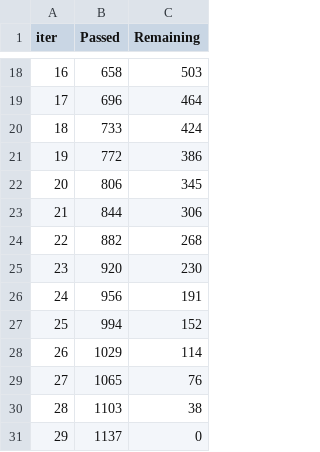
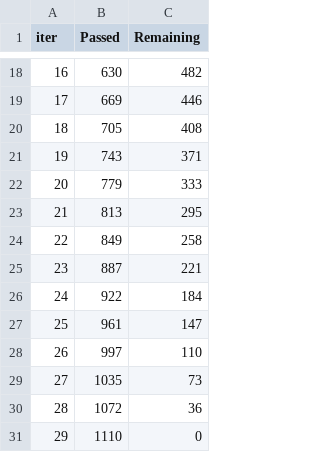
Before and after one commit to IMMontoya/predicting_used_car_market_values_with_machine_learning, a TSV file: catboost_info/time_left.tsv, drawn as a sheet; only a part is shown, gaps mark what is left out; the diff covers the shown part only.

```diff
--- a/catboost_info/time_left.tsv
+++ b/catboost_info/time_left.tsv
@@ -18,14 +18,14 @@ iter	Passed	Remaining
-16	658	503
-17	696	464
-18	733	424
-19	772	386
-20	806	345
-21	844	306
-22	882	268
-23	920	230
-24	956	191
-25	994	152
-26	1029	114
-27	1065	76
-28	1103	38
-29	1137	0
+16	630	482
+17	669	446
+18	705	408
+19	743	371
+20	779	333
+21	813	295
+22	849	258
+23	887	221
+24	922	184
+25	961	147
+26	997	110
+27	1035	73
+28	1072	36
+29	1110	0
```
Also changed, not shown: 32 edited cells elsewhere in this file, 7 other files.
